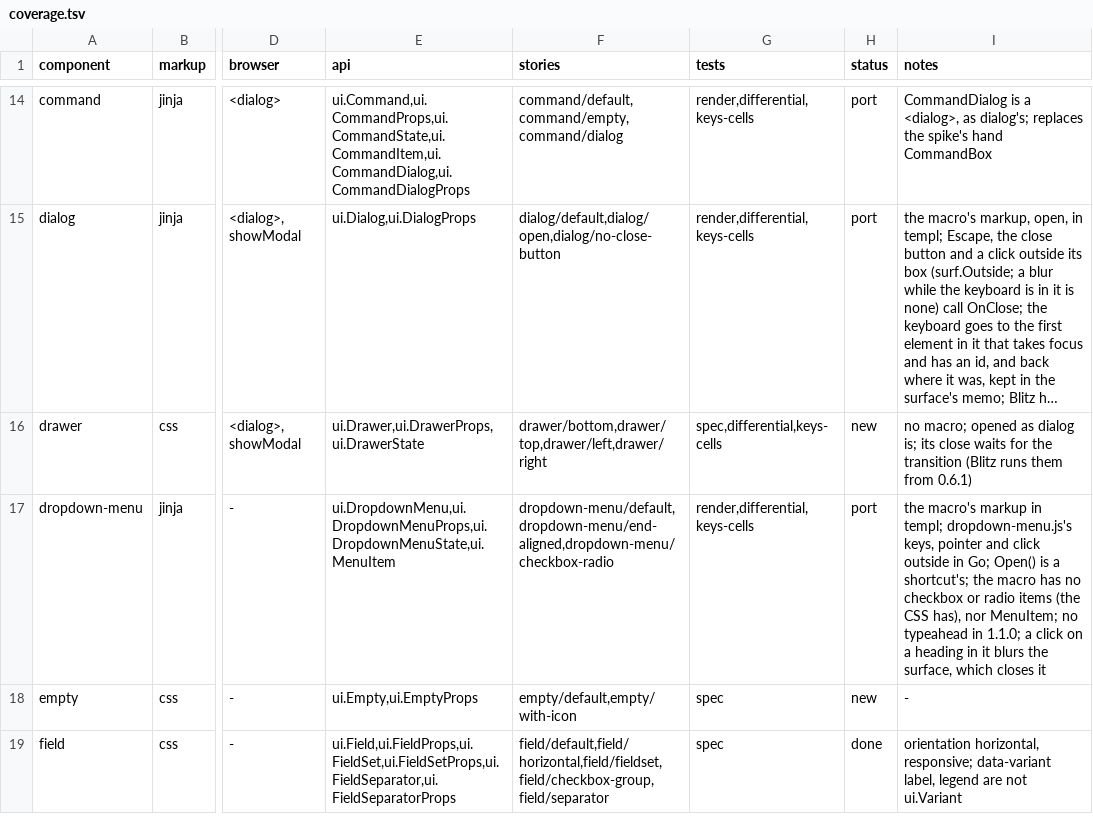
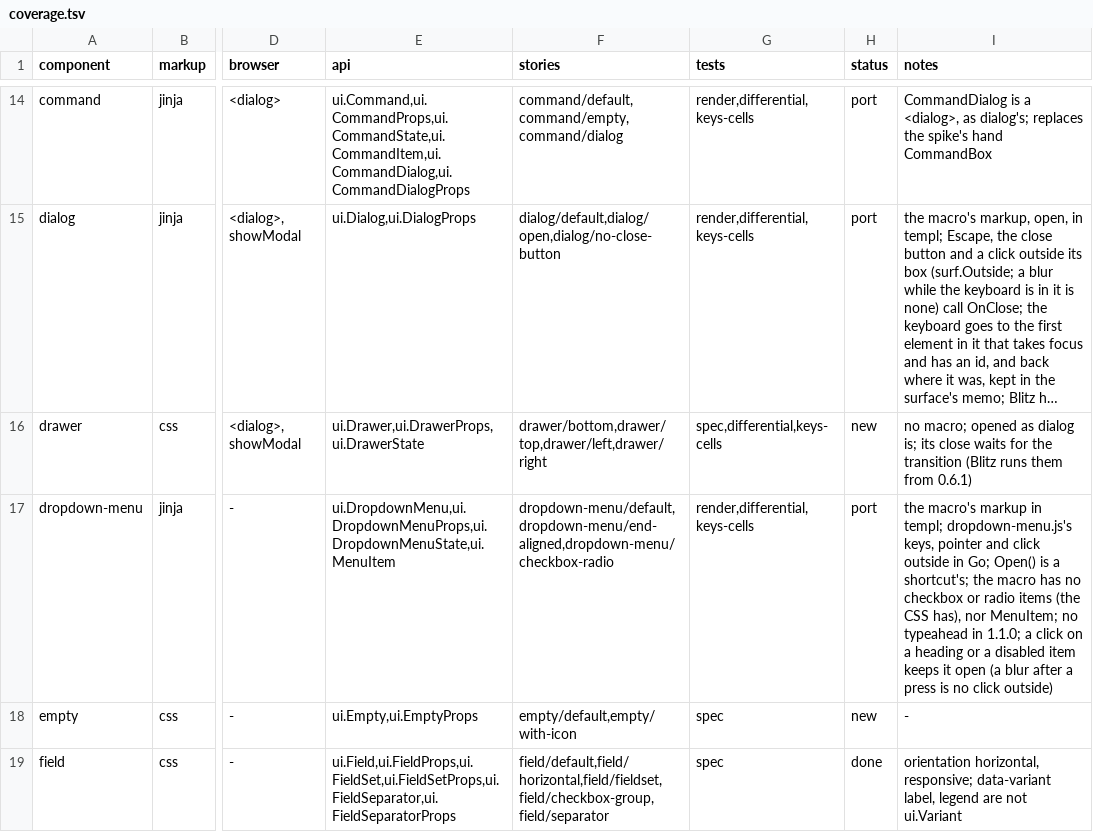
Before and after one commit to neuroplastio/hotty-surf, a TSV file: ui/coverage.tsv, drawn as a sheet; only a part is shown, gaps mark what is left out; long unchanged cells end in …; the diff names each change by its address in the sheet, - before the commit and + after, or states it on an @@ line.

```diff
--- a/ui/coverage.tsv
+++ b/ui/coverage.tsv
-I17 (notes): …a heading in it blurs the surface, which closes it
+I17 (notes): …a heading or a disabled item keeps it open (a blur after a press is no click outside)
```
Also changed, not shown: 5 other files.
